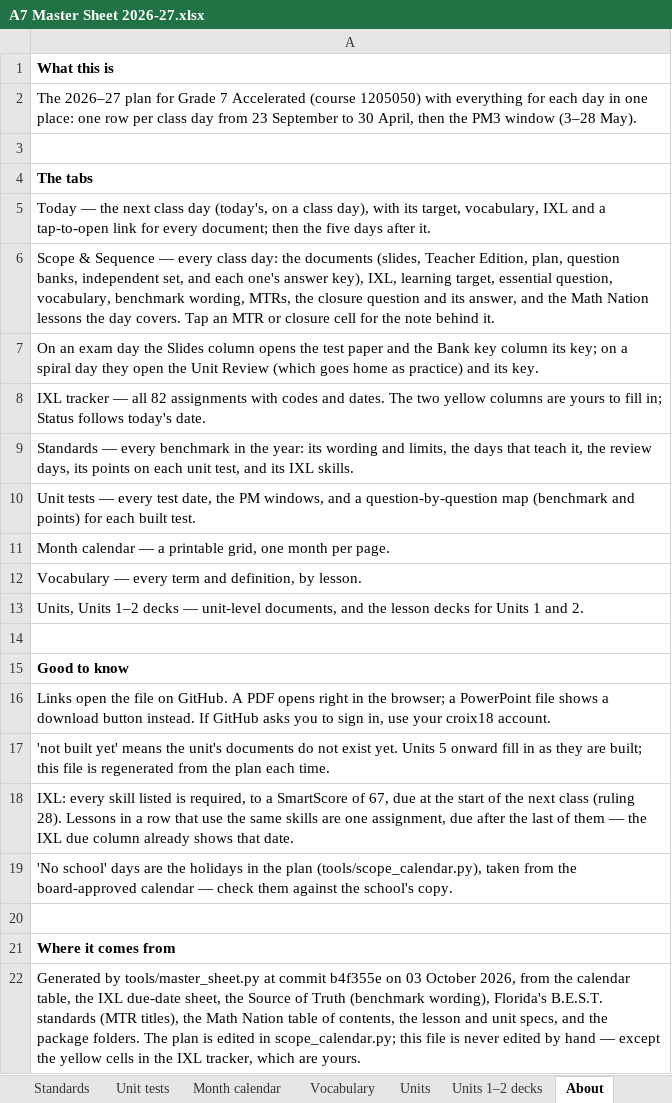
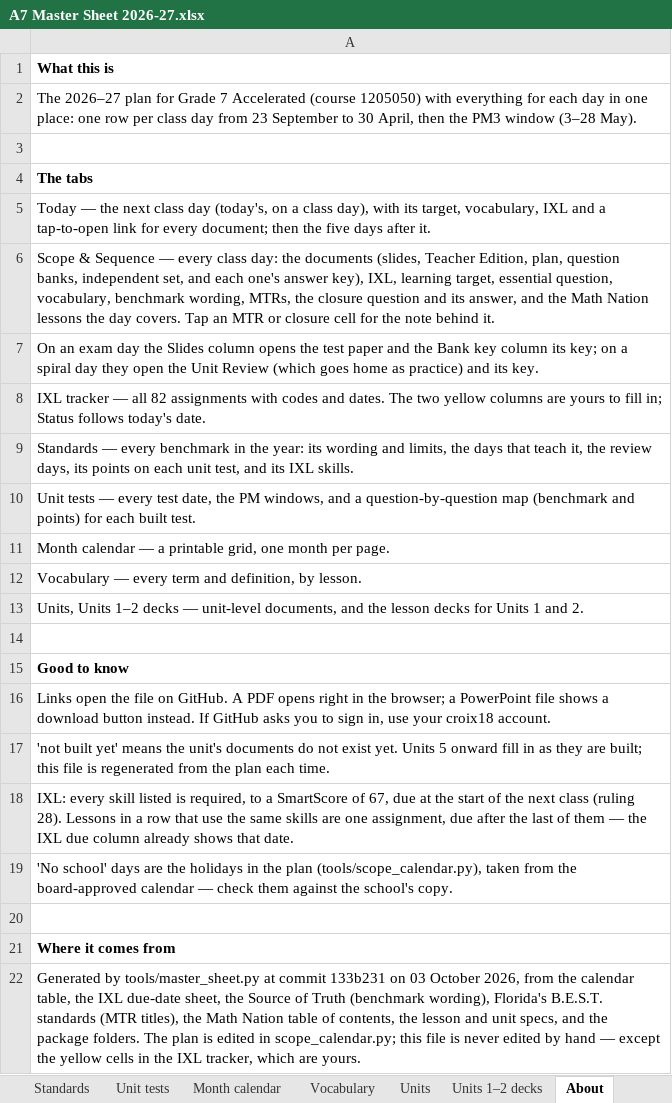
Before and after one commit to croix18/croix18-windy-hill-a7, an Excel workbook: a7/reference/A7 Master Sheet 2026-27.xlsx, sheet About, drawn as a sheet; values as stored, in another font and other column widths than the file's, no borders; the diff names each change by its address in the sheet, - before the commit and + after, or states it on an @@ line.

```diff
--- a/a7/reference/A7 Master Sheet 2026-27.xlsx (sheet About)
+++ b/a7/reference/A7 Master Sheet 2026-27.xlsx (sheet About)
-A22: …at commit b4f355e on 03…
+A22: …at commit 133b231 on 03…
```
Also changed, not shown: 51 other files.
